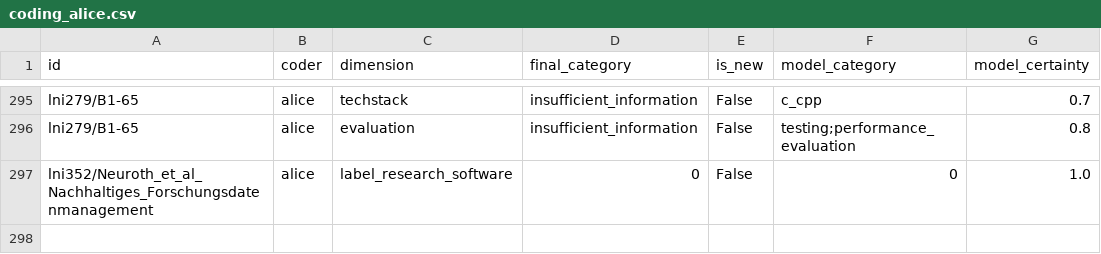
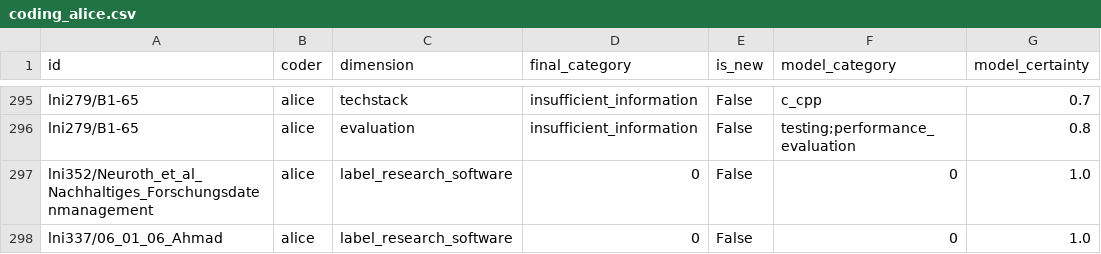
Before and after one commit to juliandehne/lni_study, a CSV file: goldstandard/coding_alice.csv, drawn as a sheet; only a part is shown, gaps mark what is left out.

Commit message:
Code lni337/06_01_06_Ahmad as alice: reject (announcement of planned NFDI4DS shared tasks)

```diff
--- a/goldstandard/coding_alice.csv
+++ b/goldstandard/coding_alice.csv
@@ -297 +297,2 @@ lni279/B1-65,alice,evaluation,insufficient_information,False,testing;performance
 lni352/Neuroth_et_al_Nachhaltiges_Forschungsdatenmanagement,alice,label_research_software,0,False,0,1.0
+lni337/06_01_06_Ahmad,alice,label_research_software,0,False,0,1.0
```
